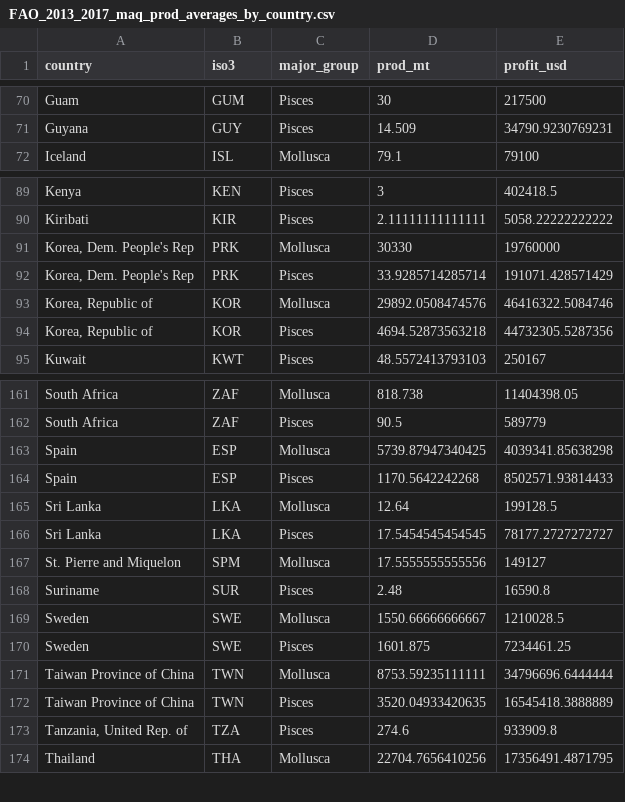
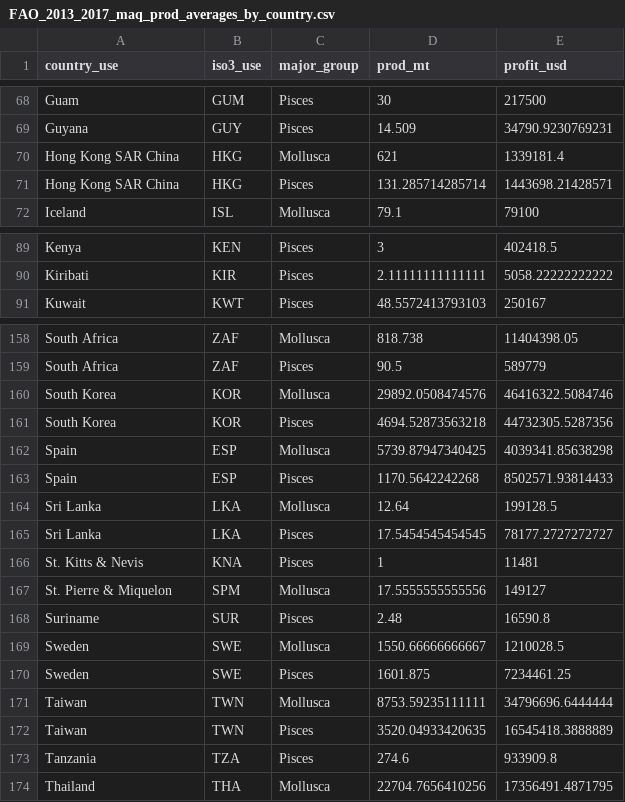
Before and after one commit to cfree14/aquacast, a CSV file: data/feed_params/processed/FAO_2013_2017_maq_prod_averages_by_country.csv, drawn as a sheet; only a part is shown, gaps mark what is left out; the diff covers the shown part only.

```diff
--- a/data/feed_params/processed/FAO_2013_2017_maq_prod_averages_by_country.csv
+++ b/data/feed_params/processed/FAO_2013_2017_maq_prod_averages_by_country.csv
@@ -1 +1 @@
-"country","iso3","major_group","prod_mt","profit_usd"
+"country_use","iso3_use","major_group","prod_mt","profit_usd"
@@ -71,2 +69,4 @@
 "Guyana","GUY","Pisces",14.509,34790.9230769231
+"Hong Kong SAR China","HKG","Mollusca",621,1339181.4
+"Hong Kong SAR China","HKG","Pisces",131.285714285714,1443698.21428571
 "Iceland","ISL","Mollusca",79.1,79100
@@ -90,6 +90,2 @@
 "Kiribati","KIR","Pisces",2.11111111111111,5058.22222222222
-"Korea, Dem. People's Rep","PRK","Mollusca",30330,19760000
-"Korea, Dem. People's Rep","PRK","Pisces",33.9285714285714,191071.428571429
-"Korea, Republic of","KOR","Mollusca",29892.0508474576,46416322.5084746
-"Korea, Republic of","KOR","Pisces",4694.52873563218,44732305.5287356
 "Kuwait","KWT","Pisces",48.5572413793103,250167
@@ -162,2 +159,4 @@
 "South Africa","ZAF","Pisces",90.5,589779
+"South Korea","KOR","Mollusca",29892.0508474576,46416322.5084746
+"South Korea","KOR","Pisces",4694.52873563218,44732305.5287356
 "Spain","ESP","Mollusca",5739.87947340425,4039341.85638298
@@ -166,3 +165,4 @@
 "Sri Lanka","LKA","Pisces",17.5454545454545,78177.2727272727
-"St. Pierre and Miquelon","SPM","Mollusca",17.5555555555556,149127
+"St. Kitts & Nevis","KNA","Pisces",1,11481
+"St. Pierre & Miquelon","SPM","Mollusca",17.5555555555556,149127
 "Suriname","SUR","Pisces",2.48,16590.8
@@ -170,5 +170,5 @@
 "Sweden","SWE","Pisces",1601.875,7234461.25
-"Taiwan Province of China","TWN","Mollusca",8753.59235111111,34796696.6444444
-"Taiwan Province of China","TWN","Pisces",3520.04933420635,16545418.3888889
-"Tanzania, United Rep. of","TZA","Pisces",274.6,933909.8
+"Taiwan","TWN","Mollusca",8753.59235111111,34796696.6444444
+"Taiwan","TWN","Pisces",3520.04933420635,16545418.3888889
+"Tanzania","TZA","Pisces",274.6,933909.8
 "Thailand","THA","Mollusca",22704.7656410256,17356491.4871795
```
Also changed, not shown: 3 added rows, 4 removed rows and 20 edited cells elsewhere in this file, 7 other files.
